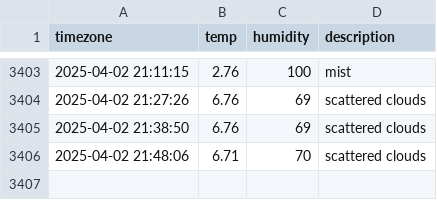
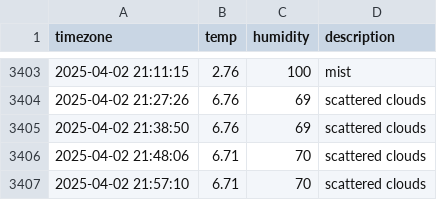
Before and after one commit to YooJinmo/seoul_weather, a CSV file: seoul_weather.csv, drawn as a sheet; only a part is shown, gaps mark what is left out.

```diff
--- a/seoul_weather.csv
+++ b/seoul_weather.csv
@@ -3406 +3406,2 @@ timezone,temp,humidity,description
 2025-04-02 21:48:06,6.71,70,scattered clouds
+2025-04-02 21:57:10,6.71,70,scattered clouds
```
